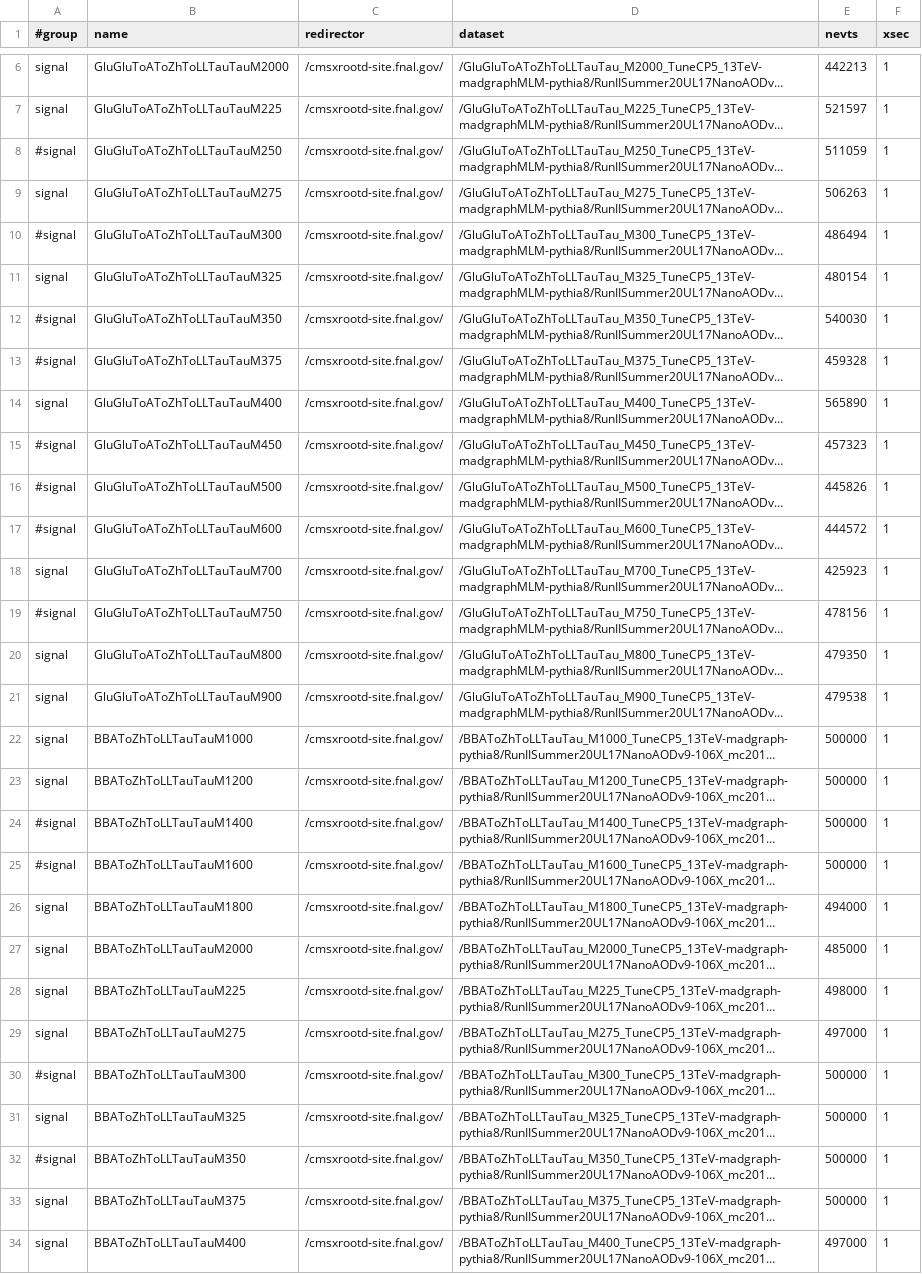
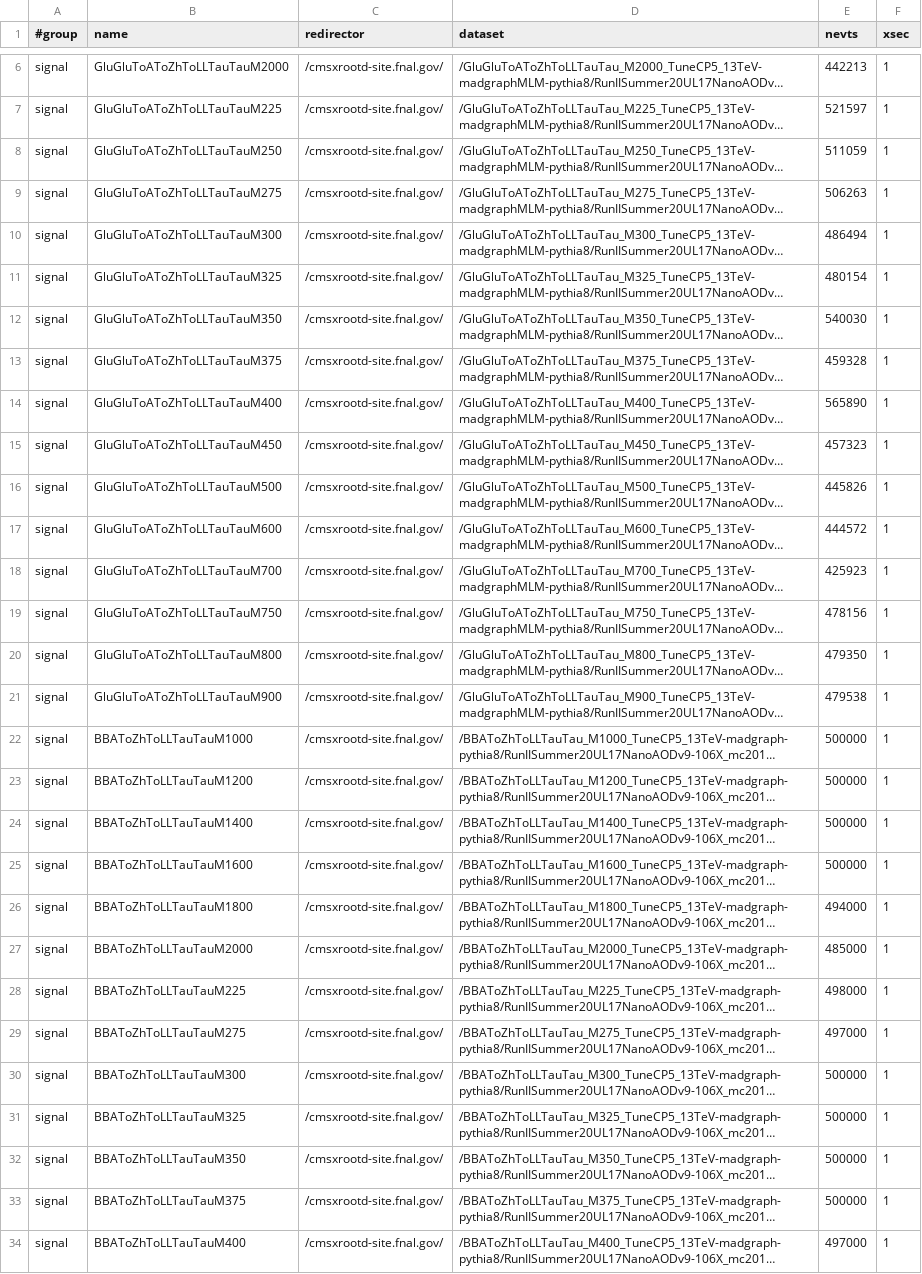
Before and after one commit to GageDeZoort/azh_coffea, a CSV file: src/samples/signal_UL_2017.csv, drawn as a sheet; only a part is shown, gaps mark what is left out; long unchanged cells end in …; the diff covers the shown part only; the diff names each change by its address in the sheet, - before the commit and + after, or states it on an @@ line.

```diff
--- a/src/samples/signal_UL_2017.csv
+++ b/src/samples/signal_UL_2017.csv
-A8 (#group): #signal
+A8 (#group): signal
-A10 (#group): #signal
+A10 (#group): signal
-A12:A13 (#group): #signal
+A12:A13 (#group): signal
-A15:A17 (#group): #signal
+A15:A17 (#group): signal
-A19 (#group): #signal
+A19 (#group): signal
-A24:A25 (#group): #signal
+A24:A25 (#group): signal
-A30 (#group): #signal
+A30 (#group): signal
-A32 (#group): #signal
+A32 (#group): signal
```
Also changed, not shown: 1 edited cell elsewhere in this file, src/samples/signal_UL_2018.csv, 3 other files.
